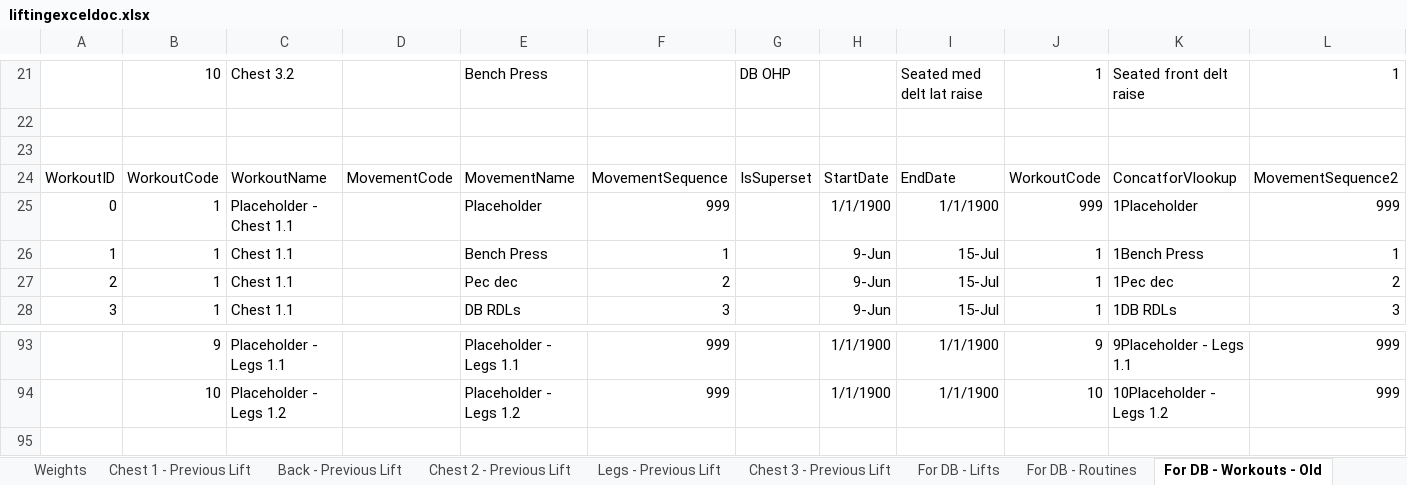
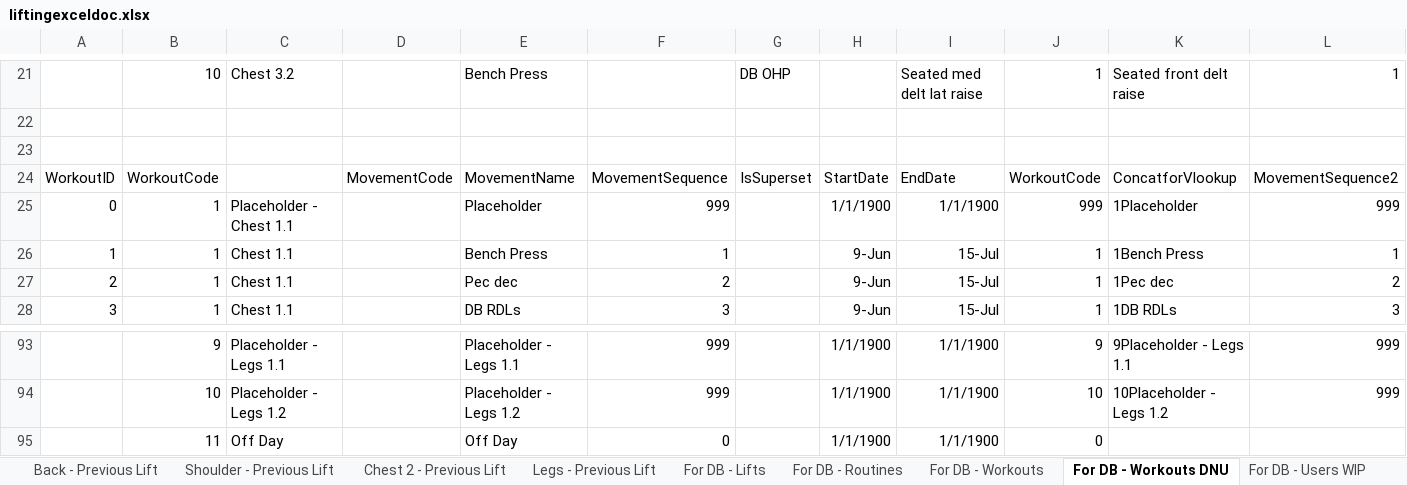
Before and after one commit to jackkboyd/Lifting-Project, an Excel workbook: data/liftingexceldoc.xlsx, sheet For DB - Workouts DNU, drawn as a sheet; only a part is shown, gaps mark what is left out; values as stored, in another font and other column widths than the file's, no borders; rows hold the shown columns only; the diff names each change by its address in the sheet, - before the commit and + after, or states it on an @@ line.

Commit message:
correcting lifts / weights scripts, catching up data

```diff
--- a/data/liftingexceldoc.xlsx (sheet For DB - Workouts DNU)
+++ b/data/liftingexceldoc.xlsx (sheet For DB - Workouts DNU)
-sheet tab: Chest 3 - Previous Lift
+sheet tab: Shoulder - Previous Lift
-sheet tab: For DB - Workouts - Old
+sheet tab: For DB - Workouts DNU
@@ sheet tab order changed: Back - Previous Lift | Shoulder - Previous Lift | Chest 2 - Previous Lift | Legs - Previous Lift | For DB - Lifts | For DB - Routines | For DB - Workouts | For DB - Workouts DNU | For DB - Users WIP @@
-C24: WorkoutName
+C24: (empty)
+row 95:  | 11 | Off Day |  | Off Day | 0 |  | 1/1/1900 | 1/1/1900 | 0
```
Also changed, not shown: sheet For DB - Lifts, sheet Weights, sheet Shoulder - Previous Lift, sheet Back - Previous Lift, sheet Chest 1 - Previous Lift, sheet For DB - Workouts, 4 more sheets, other sheet tabs, 10 other files.
